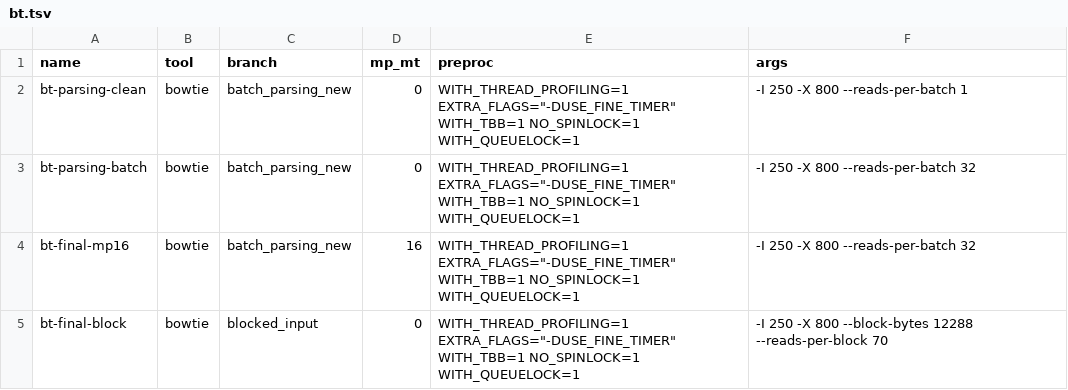
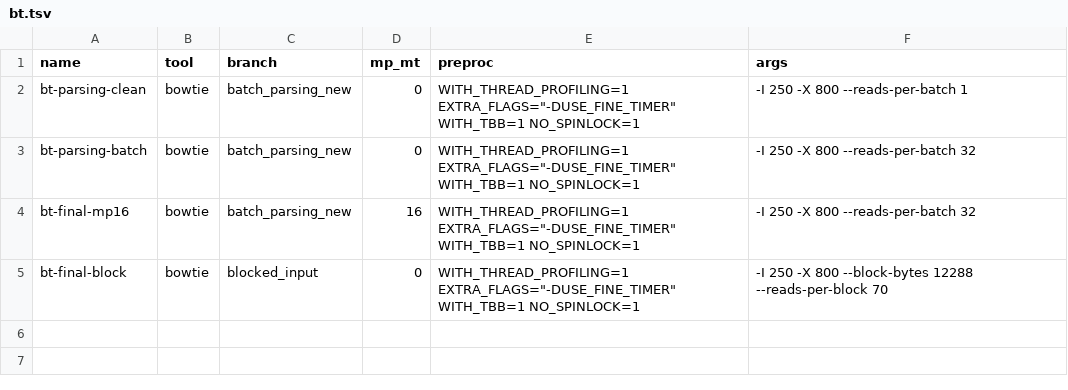
Before and after one commit to BenLangmead/bowtie-scaling, a TSV file: thread_scaling/scripts/bt.tsv, drawn as a sheet.

```diff
--- a/thread_scaling/scripts/bt.tsv
+++ b/thread_scaling/scripts/bt.tsv
@@ -1,5 +1,5 @@
 name	tool	branch	mp_mt	preproc	args
-bt-parsing-clean	bowtie	batch_parsing_new	0	WITH_THREAD_PROFILING=1 EXTRA_FLAGS="-DUSE_FINE_TIMER" WITH_TBB=1 NO_SPINLOCK=1 WITH_QUEUELOCK=1	-I 250 -X 800 --reads-per-batch 1
-bt-parsing-batch	bowtie	batch_parsing_new	0	WITH_THREAD_PROFILING=1 EXTRA_FLAGS="-DUSE_FINE_TIMER" WITH_TBB=1 NO_SPINLOCK=1 WITH_QUEUELOCK=1	-I 250 -X 800 --reads-per-batch 32
-bt-final-mp16	bowtie	batch_parsing_new	16	WITH_THREAD_PROFILING=1 EXTRA_FLAGS="-DUSE_FINE_TIMER" WITH_TBB=1 NO_SPINLOCK=1 WITH_QUEUELOCK=1	-I 250 -X 800 --reads-per-batch 32
-bt-final-block	bowtie	blocked_input	0	WITH_THREAD_PROFILING=1 EXTRA_FLAGS="-DUSE_FINE_TIMER" WITH_TBB=1 NO_SPINLOCK=1 WITH_QUEUELOCK=1	-I 250 -X 800 --block-bytes 12288 --reads-per-block 70
+bt-parsing-clean	bowtie	batch_parsing_new	0	WITH_THREAD_PROFILING=1 EXTRA_FLAGS="-DUSE_FINE_TIMER" WITH_TBB=1 NO_SPINLOCK=1	-I 250 -X 800 --reads-per-batch 1
+bt-parsing-batch	bowtie	batch_parsing_new	0	WITH_THREAD_PROFILING=1 EXTRA_FLAGS="-DUSE_FINE_TIMER" WITH_TBB=1 NO_SPINLOCK=1	-I 250 -X 800 --reads-per-batch 32
+bt-final-mp16	bowtie	batch_parsing_new	16	WITH_THREAD_PROFILING=1 EXTRA_FLAGS="-DUSE_FINE_TIMER" WITH_TBB=1 NO_SPINLOCK=1	-I 250 -X 800 --reads-per-batch 32
+bt-final-block	bowtie	blocked_input	0	WITH_THREAD_PROFILING=1 EXTRA_FLAGS="-DUSE_FINE_TIMER" WITH_TBB=1 NO_SPINLOCK=1	-I 250 -X 800 --block-bytes 12288 --reads-per-block 70
```
Also changed, not shown: thread_scaling/scripts/bt2.tsv, thread_scaling/scripts/ht.tsv.
